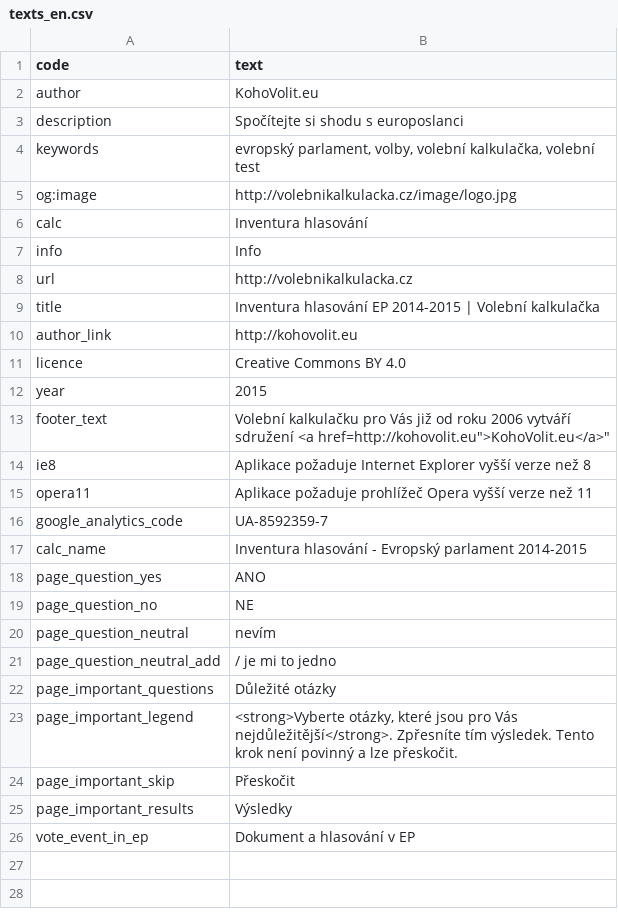
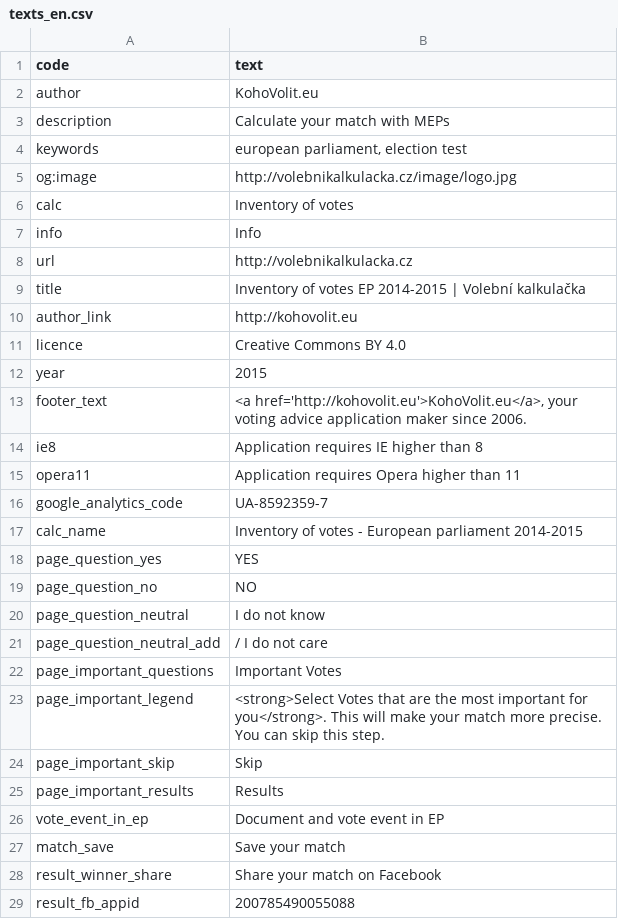
Before and after one commit to KohoVolit/vaa2012-2, a CSV file: www/inventura-hlasovani-evropsky-parlament-2014-2015/texts_en.csv, drawn as a sheet; only a part is shown; the diff covers the shown part only.

Commit message:
hidden values

```diff
--- a/www/inventura-hlasovani-evropsky-parlament-2014-2015/texts_en.csv
+++ b/www/inventura-hlasovani-evropsky-parlament-2014-2015/texts_en.csv
@@ -2,9 +2,9 @@ code,text
 author,KohoVolit.eu
-description,"Spočítejte si shodu s europoslanci"
-keywords,"evropský parlament, volby, volební kalkulačka, volební test"
+description,"Calculate your match with MEPs"
+keywords,"european parliament, election test"
 og:image,http://volebnikalkulacka.cz/image/logo.jpg
-calc,Inventura hlasování
+calc,Inventory of votes
 info,Info
 url,http://volebnikalkulacka.cz
-title,Inventura hlasování EP 2014-2015 | Volební kalkulačka
+title,Inventory of votes EP 2014-2015 | Volební kalkulačka
 author_link,http://kohovolit.eu
@@ -12,15 +12,18 @@ licence,Creative Commons BY 4.0
 year,2015
-footer_text,"Volební kalkulačku pro Vás již od roku 2006 vytváří sdružení <a href="http://kohovolit.eu">KohoVolit.eu</a>"
-ie8,Aplikace požaduje Internet Explorer vyšší verze než 8
-opera11,Aplikace požaduje prohlížeč Opera vyšší verze než 11
+footer_text,"<a href='http://kohovolit.eu'>KohoVolit.eu</a>, your voting advice application maker since 2006."
+ie8,Application requires IE higher than 8
+opera11,Application requires Opera higher than 11
 google_analytics_code,UA-8592359-7
-calc_name,Inventura hlasování - Evropský parlament 2014-2015
-page_question_yes,ANO
-page_question_no,NE
-page_question_neutral,nevím
-page_question_neutral_add," / je mi to jedno"
-page_important_questions,Důležité otázky
-page_important_legend,"<strong>Vyberte otázky, které jsou pro Vás nejdůležitější</strong>. Zpřesníte tím výsledek. Tento krok není povinný a lze přeskočit."
-page_important_skip,Přeskočit
-page_important_results,Výsledky
-vote_event_in_ep,Dokument a hlasování v EP
+calc_name,Inventory of votes - European parliament 2014-2015
+page_question_yes,YES
+page_question_no,NO
+page_question_neutral,I do not know
+page_question_neutral_add," / I do not care"
+page_important_questions,Important Votes
+page_important_legend,"<strong>Select Votes that are the most important for you</strong>.  This will make your match more precise. You can skip this step."
+page_important_skip,Skip
+page_important_results,Results
+vote_event_in_ep,Document and vote event in EP
+match_save,Save your match
+result_winner_share,Share your match on Facebook
+result_fb_appid,200785490055088
```
Also changed, not shown: 22 added rows elsewhere in this file, 2 other files.
